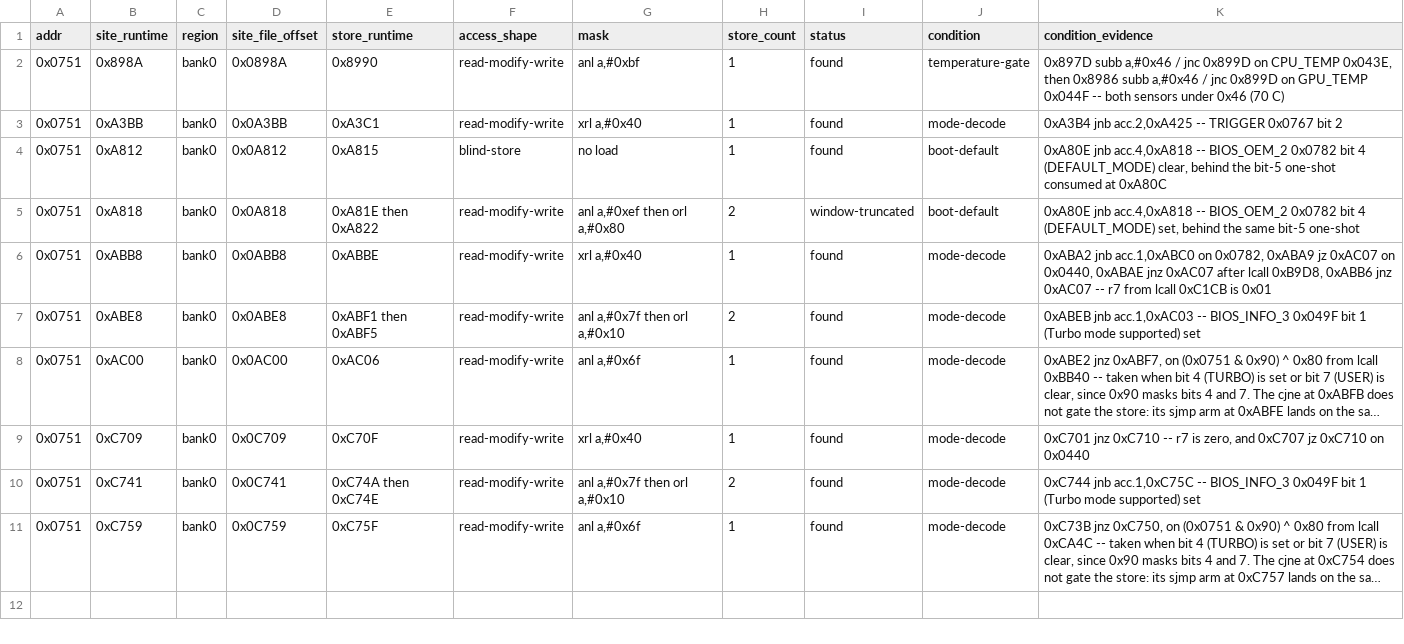
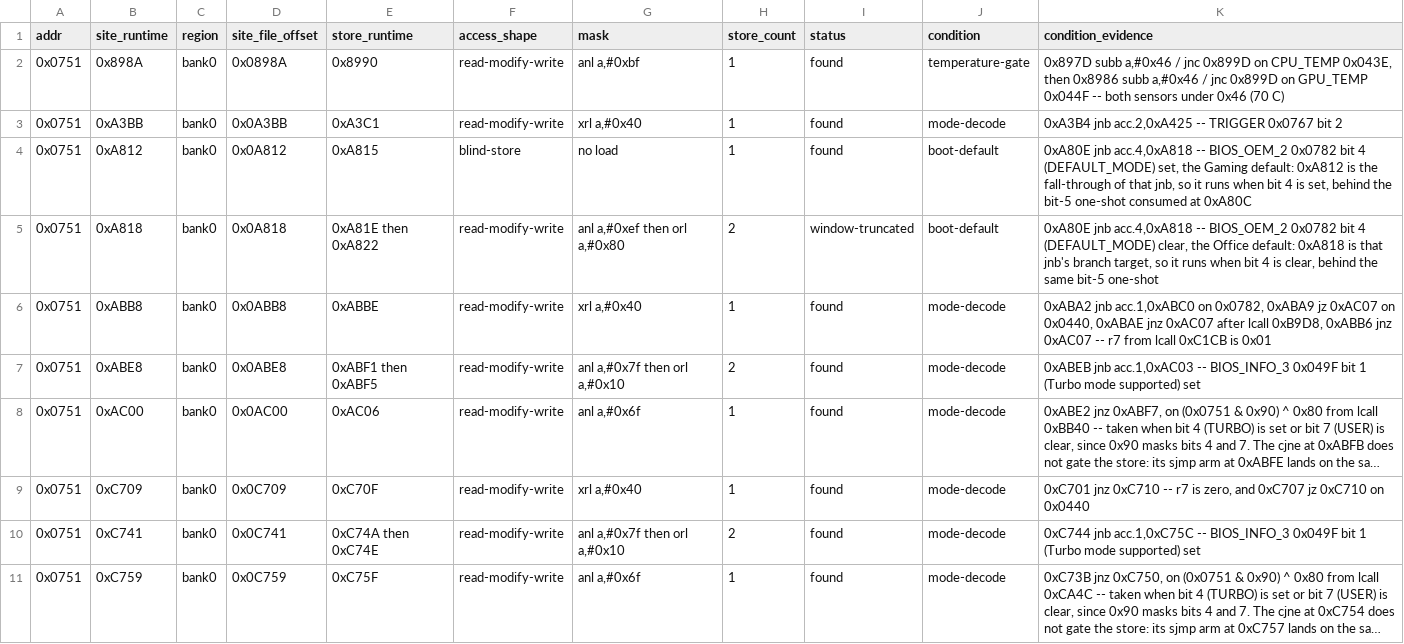
Before and after one commit to ElDavoo/tongfang-gm7mg7p-re, a CSV file: ec/annotations/manual-fan-ctrl-0751-writers.csv, drawn as a sheet; long unchanged cells end in ….

```diff
--- a/ec/annotations/manual-fan-ctrl-0751-writers.csv
+++ b/ec/annotations/manual-fan-ctrl-0751-writers.csv
@@ -3,4 +3,4 @@ addr,site_runtime,region,site_file_offset,store_runtime,access_shape,mask,store_
 0x0751,0xA3BB,bank0,0x0A3BB,0xA3C1,read-modify-write,"xrl a,#0x40",1,found,mode-decode,"0xA3B4 jnb acc.2,0xA425 -- TRIGGER 0x0767 bit 2"
-0x0751,0xA812,bank0,0x0A812,0xA815,blind-store,no load,1,found,boot-default,"0xA80E jnb acc.4,0xA818 -- BIOS_OEM_2 0x0782 bit 4 (DEFAULT_MODE) clear, behind the bit-5 one-shot consumed at 0xA80C"
-0x0751,0xA818,bank0,0x0A818,0xA81E then 0xA822,read-modify-write,"anl a,#0xef then orl a,#0x80",2,window-truncated,boot-default,"0xA80E jnb acc.4,0xA818 -- BIOS_OEM_2 0x0782 bit 4 (DEFAULT_MODE) set, behind the same bit-5 one-shot"
+0x0751,0xA812,bank0,0x0A812,0xA815,blind-store,no load,1,found,boot-default,"0xA80E jnb acc.4,0xA818 -- BIOS_OEM_2 0x0782 bit 4 (DEFAULT_MODE) set, the Gaming default: 0xA812 is the fall-through of that jnb, so it runs when bit 4 is set, behind the bit-5 one-shot consumed at 0xA80C"
+0x0751,0xA818,bank0,0x0A818,0xA81E then 0xA822,read-modify-write,"anl a,#0xef then orl a,#0x80",2,window-truncated,boot-default,"0xA80E jnb acc.4,0xA818 -- BIOS_OEM_2 0x0782 bit 4 (DEFAULT_MODE) clear, the Office default: 0xA818 is that jnb's branch target, so it runs when bit 4 is clear, behind the same bit-5 one-shot"
 0x0751,0xABB8,bank0,0x0ABB8,0xABBE,read-modify-write,"xrl a,#0x40",1,found,mode-decode,"0xABA2 jnb acc.1,0xABC0 on 0x0782, 0xABA9 jz 0xAC07 on 0x0440, 0xABAE jnz 0xAC07 after lcall 0xB9D8, 0xABB6 jnz 0xAC07 -- r7 from lcall 0xC1CB is 0x01"
```
